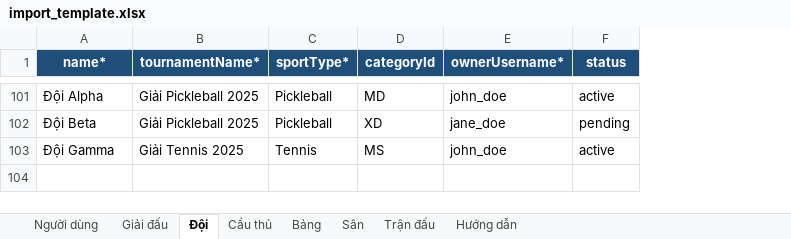
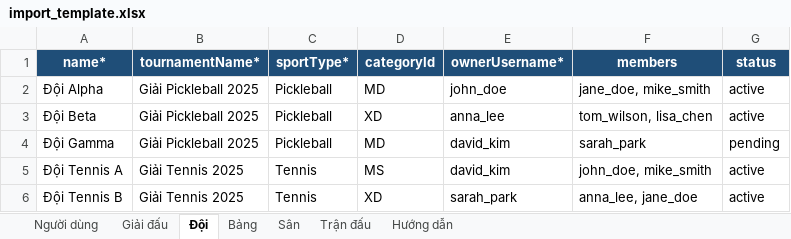
Before and after one commit to DangNhu-0101/HeThongGiaiTheThao, an Excel workbook: backend/templates/import_template.xlsx, sheet Đội, drawn as a sheet; only a part is shown, gaps mark what is left out; values as stored, in another font and other column widths than the file's, no borders; addresses are those after the commit; the diff covers the shown part only; the diff names each change by its address in the sheet, - before the commit and + after, or states it on an @@ line.

```diff
--- a/backend/templates/import_template.xlsx (sheet Đội)
+++ b/backend/templates/import_template.xlsx (sheet Đội)
-sheet tab: Cầu thủ
+column F (members), rows 2-3: jane_doe, mike_smith | tom_wilson, lisa_chen; row 5: john_doe, mike_smith
-E3 (ownerUsername*): jane_doe
+E3 (ownerUsername*): anna_lee
-G3 (status): pending
+G3 (status): active
+row 4: Đội Gamma | Giải Pickleball 2025 | Pickleball | MD | david_kim | sarah_park | pending
-A5 (name*): Đội Gamma
+A5 (name*): Đội Tennis A
-E5 (ownerUsername*): john_doe
+E5 (ownerUsername*): david_kim
+row 6: Đội Tennis B | Giải Tennis 2025 | Tennis | XD | sarah_park | anna_lee, jane_doe | active
```
Also changed, not shown: 99 removed rows elsewhere in this sheet, sheet Người dùng, sheet Trận đấu, sheet Hướng dẫn, sheet Sân, sheet Bảng, sheet Giải đấu, 26 other files.
